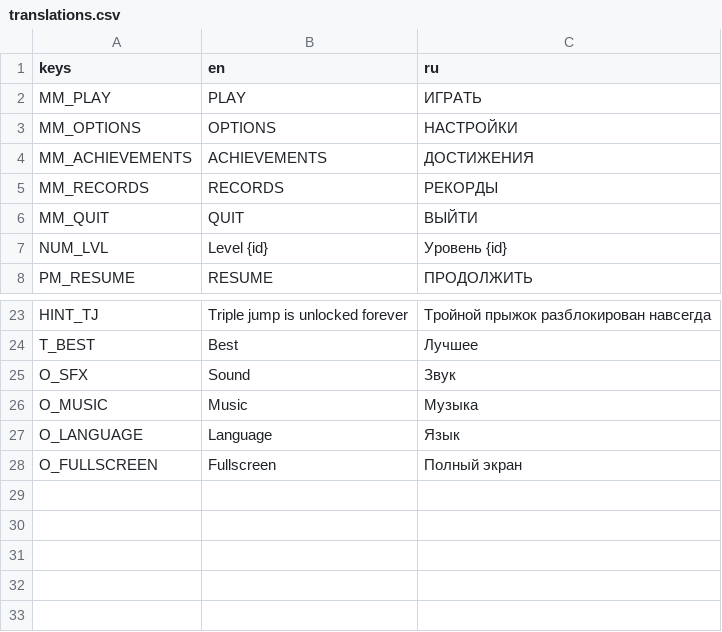
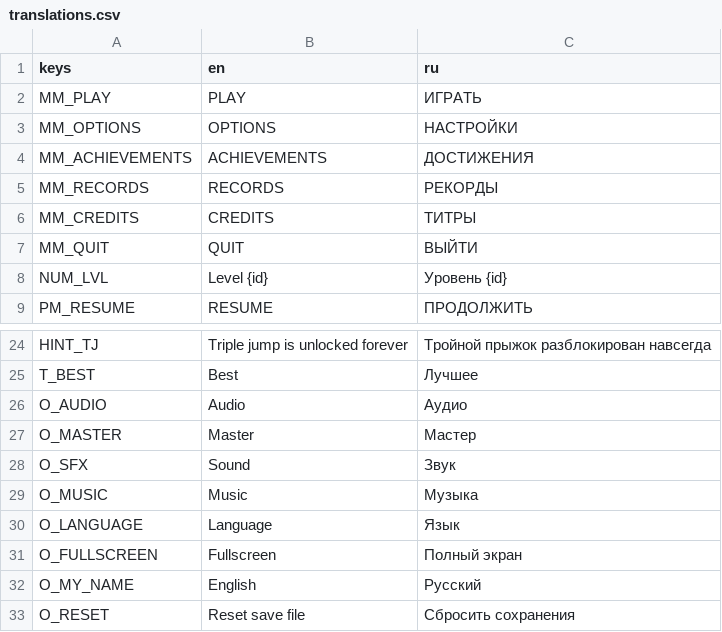
Before and after one commit to CaesiumFox/gameoff2024, a CSV file: godot/translations.csv, drawn as a sheet; only a part is shown, gaps mark what is left out.

Commit message:
Saves and Settings

```diff
--- a/godot/translations.csv
+++ b/godot/translations.csv
@@ -5,2 +5,3 @@ MM_ACHIEVEMENTS,ACHIEVEMENTS,ДОСТИЖЕНИЯ
 MM_RECORDS,RECORDS,РЕКОРДЫ
+MM_CREDITS,CREDITS,ТИТРЫ
 MM_QUIT,QUIT,ВЫЙТИ
@@ -24,2 +25,4 @@ HINT_TJ,Triple jump is unlocked forever,Тройной прыжок разбло
 T_BEST,Best,Лучшее
+O_AUDIO,Audio,Аудио
+O_MASTER,Master,Мастер
 O_SFX,Sound,Звук
@@ -28 +31,3 @@ O_LANGUAGE,Language,Язык
 O_FULLSCREEN,Fullscreen,Полный экран
+O_MY_NAME,English,Русский
+O_RESET,Reset save file,Сбросить сохранения
```
Also changed, not shown: 27 other files.
